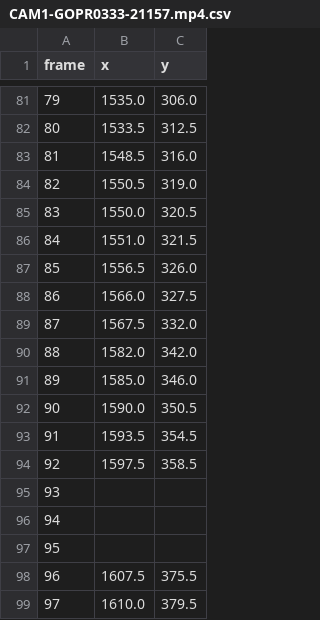
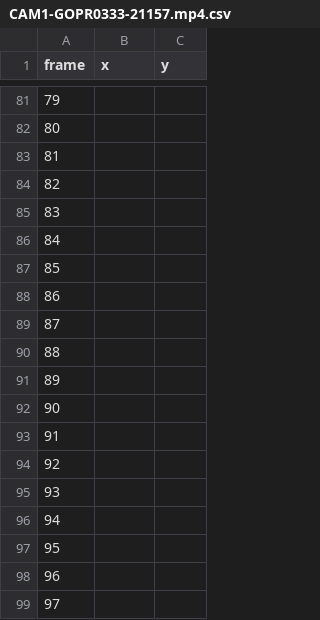
Before and after one commit to amrut-prabhu/table-tennis-ball-trajectory, a CSV file: Videos/CAM1/CAM1-GOPR0333-21157.mp4.csv, drawn as a sheet; only a part is shown, gaps mark what is left out; the diff covers the shown part only.

```diff
--- a/Videos/CAM1/CAM1-GOPR0333-21157.mp4.csv
+++ b/Videos/CAM1/CAM1-GOPR0333-21157.mp4.csv
@@ -81,15 +81,15 @@ frame,x,y
-79,1535.0,306.0
-80,1533.5,312.5
-81,1548.5,316.0
-82,1550.5,319.0
-83,1550.0,320.5
-84,1551.0,321.5
-85,1556.5,326.0
-86,1566.0,327.5
-87,1567.5,332.0
-88,1582.0,342.0
-89,1585.0,346.0
-90,1590.0,350.5
-91,1593.5,354.5
-92,1597.5,358.5
+79,,
+80,,
+81,,
+82,,
+83,,
+84,,
+85,,
+86,,
+87,,
+88,,
+89,,
+90,,
+91,,
+92,,
 93,,
@@ -97,3 +97,3 @@ frame,x,y
 95,,
-96,1607.5,375.5
-97,1610.0,379.5
+96,,
+97,,
```
Also changed, not shown: 43 edited cells elsewhere in this file, 36 other files.
